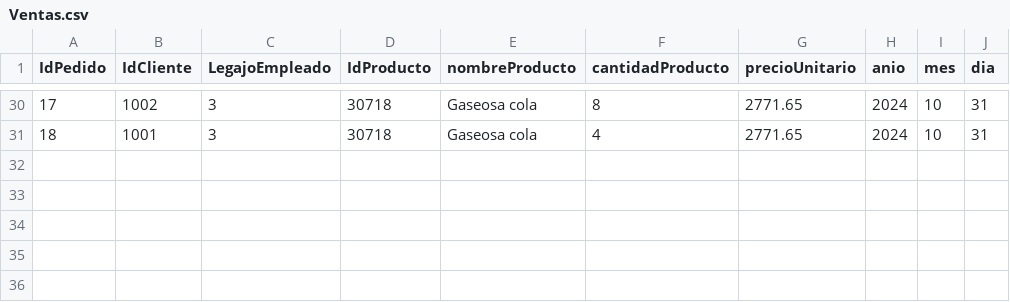
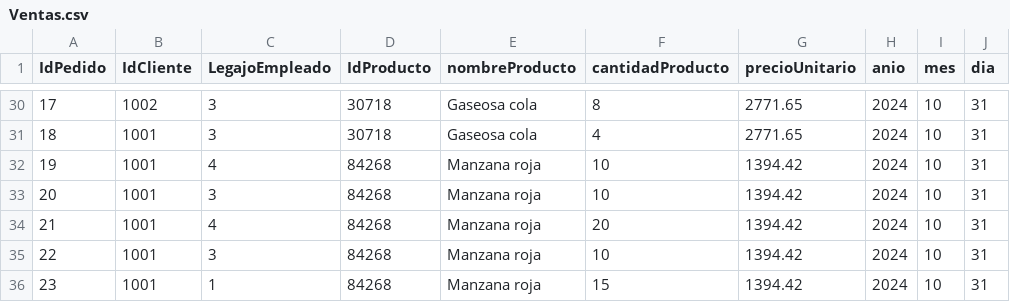
Before and after one commit to MarcosSelvaggi/Proyecto_Progracion_II, a CSV file: Ventas.csv, drawn as a sheet; only a part is shown, gaps mark what is left out; the diff names each change by its address in the sheet, - before the commit and + after, or states it on an @@ line.

Commit message:
Octavo commit
Corregido el error que hacía que se bajará doblemente el stock de los productos en cada compra realizada

```diff
--- a/Ventas.csv
+++ b/Ventas.csv
+row 32: 19 | 1001 | 4 | 84268 | Manzana roja | 10 | 1394.42 | 2024 | 10 | 31
+row 33: 20 | 1001 | 3 | 84268 | Manzana roja | 10 | 1394.42 | 2024 | 10 | 31
+row 34: 21 | 1001 | 4 | 84268 | Manzana roja | 20 | 1394.42 | 2024 | 10 | 31
+row 35: 22 | 1001 | 3 | 84268 | Manzana roja | 10 | 1394.42 | 2024 | 10 | 31
+row 36: 23 | 1001 | 1 | 84268 | Manzana roja | 15 | 1394.42 | 2024 | 10 | 31
```
Also changed, not shown: ListaProductos.csv, 15 other files.
